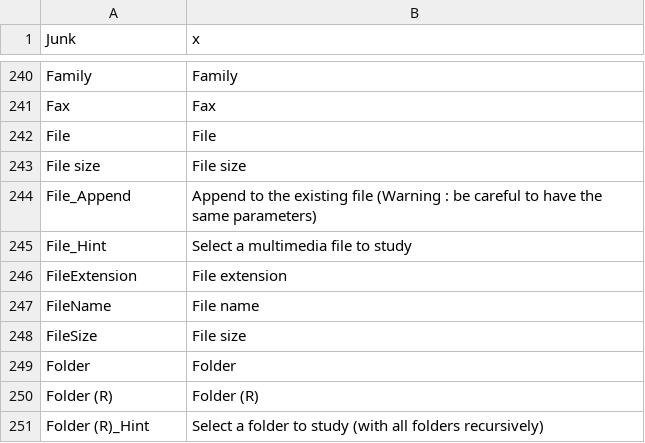
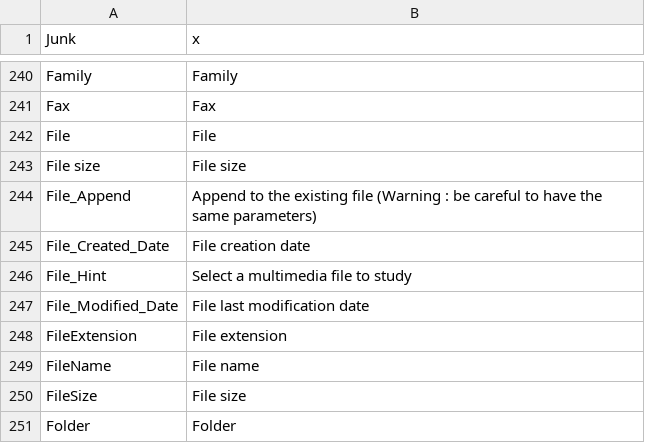
Before and after one commit to MediaArea/MediaInfo, a CSV file: Source/Ressource/Text/Language/DefaultLanguage.csv, drawn as a sheet; only a part is shown, gaps mark what is left out; the shorter side is filled out with more unchanged rows.

```diff
--- a/Source/Ressource/Text/Language/DefaultLanguage.csv
+++ b/Source/Ressource/Text/Language/DefaultLanguage.csv
@@ -244,3 +244,5 @@ File size;File size
 File_Append;Append to the existing file (Warning : be careful to have the same parameters)
+File_Created_Date;File creation date
 File_Hint;Select a multimedia file to study
+File_Modified_Date;File last modification date
 FileExtension;File extension
```
Also changed, not shown: Source/Ressource/Text/Stream/General.csv, Source/Ressource/Text/Stream/Menu.csv, 2 other files.
